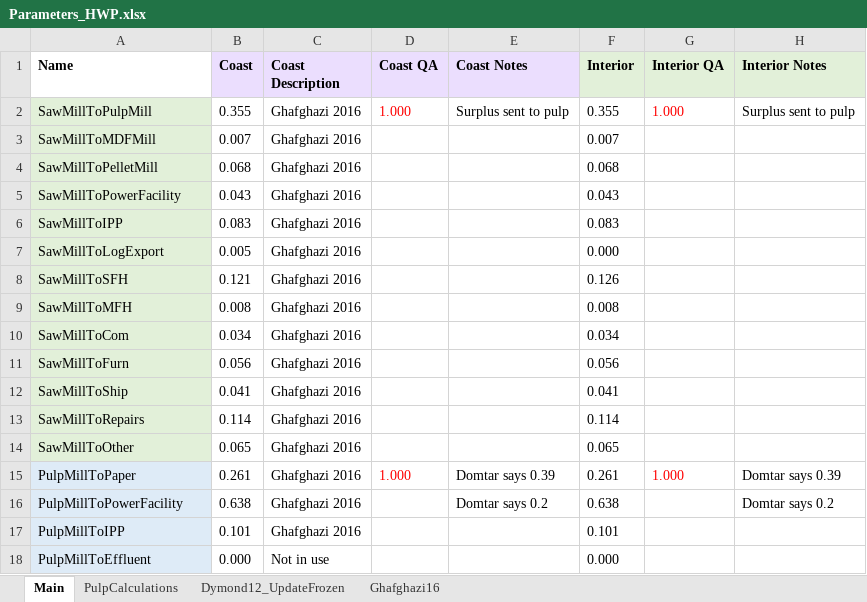
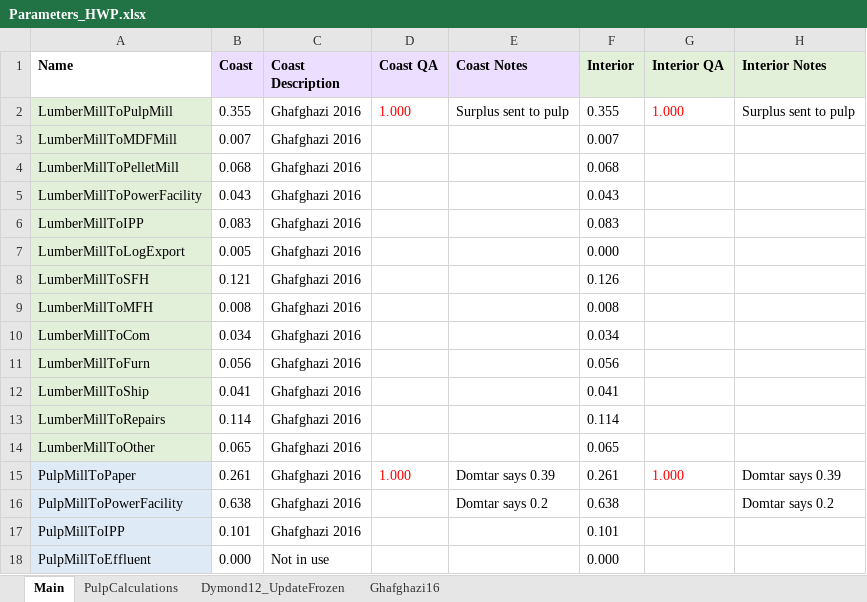
Before and after one commit to RobbieHember/fcgadgets, an Excel workbook: cbrunner/Parameters/Parameters_HWP.xlsx, sheet Main, drawn as a sheet; only a part is shown; values as stored, in another font and other column widths than the file's, no borders; the diff names each change by its address in the sheet, - before the commit and + after, or states it on an @@ line.

```diff
--- a/cbrunner/Parameters/Parameters_HWP.xlsx (sheet Main)
+++ b/cbrunner/Parameters/Parameters_HWP.xlsx (sheet Main)
-A2 (Name): SawMillToPulpMill
+A2 (Name): LumberMillToPulpMill
-A3 (Name): SawMillToMDFMill
+A3 (Name): LumberMillToMDFMill
-A4 (Name): SawMillToPelletMill
+A4 (Name): LumberMillToPelletMill
-A5 (Name): SawMillToPowerFacility
+A5 (Name): LumberMillToPowerFacility
-A6 (Name): SawMillToIPP
+A6 (Name): LumberMillToIPP
-A7 (Name): SawMillToLogExport
+A7 (Name): LumberMillToLogExport
-A8 (Name): SawMillToSFH
+A8 (Name): LumberMillToSFH
-A9 (Name): SawMillToMFH
+A9 (Name): LumberMillToMFH
-A10 (Name): SawMillToCom
+A10 (Name): LumberMillToCom
-A11 (Name): SawMillToFurn
+A11 (Name): LumberMillToFurn
-A12 (Name): SawMillToShip
+A12 (Name): LumberMillToShip
-A13 (Name): SawMillToRepairs
+A13 (Name): LumberMillToRepairs
-A14 (Name): SawMillToOther
+A14 (Name): LumberMillToOther
```
Also changed, not shown: cbrunner/Parameters/BC Forest Sector Workbook.xlsx, cbrunner/Parameters/Data_Sources.xlsx, 36 other files.
